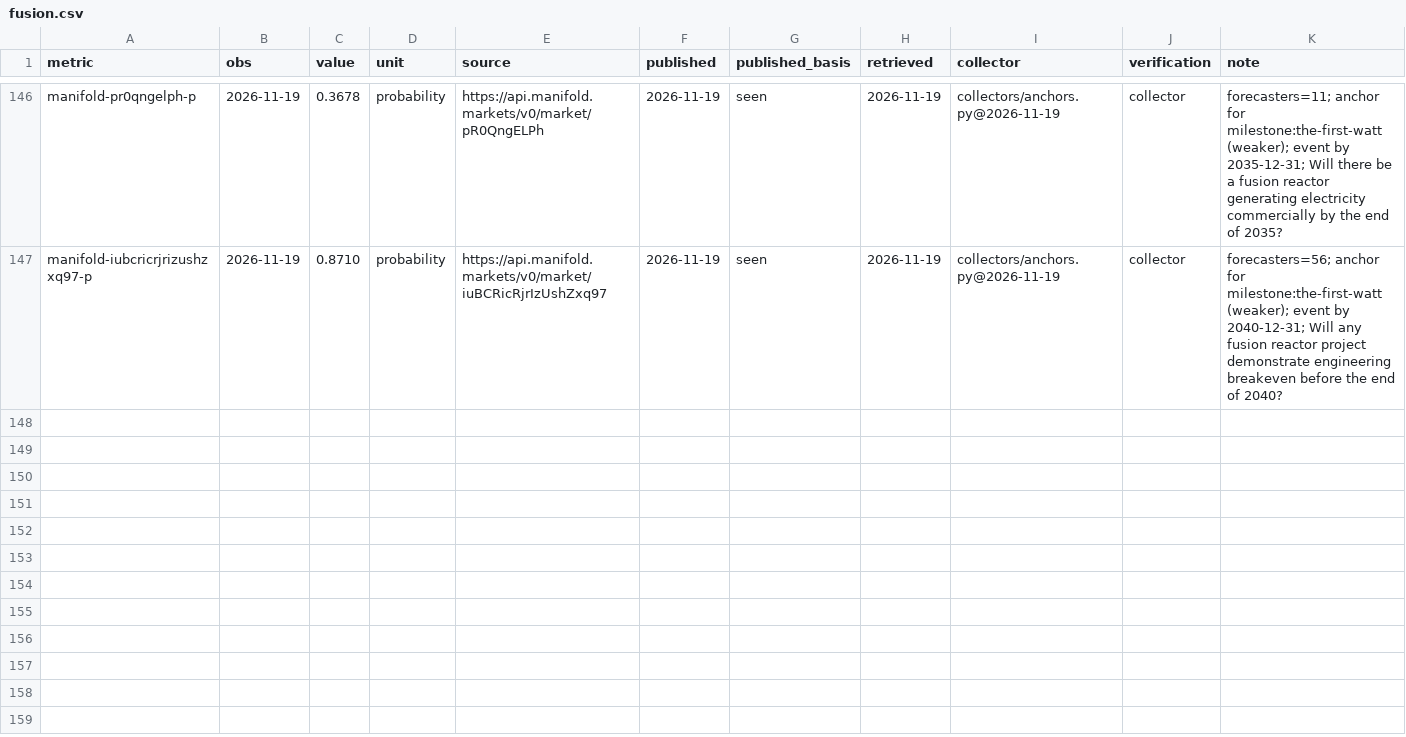
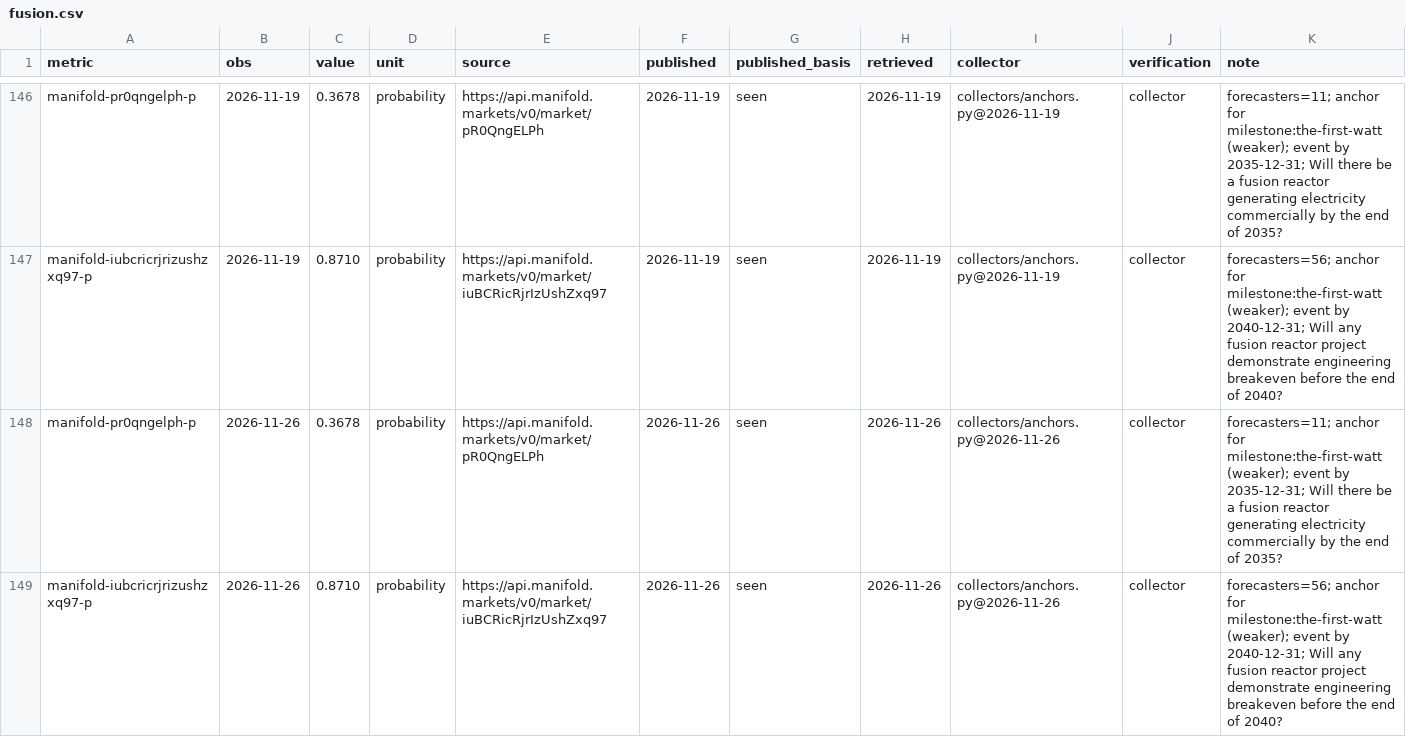
Before and after one commit to pasky/grand-endeavors-data, a CSV file: ledger/observations/fusion.csv, drawn as a sheet; only a part is shown, gaps mark what is left out; the diff names each change by its address in the sheet, - before the commit and + after, or states it on an @@ line.

Commit message:
collect fusion (2026-11-26)

```diff
--- a/ledger/observations/fusion.csv
+++ b/ledger/observations/fusion.csv
+row 148: manifold-pr0qngelph-p | 2026-11-26 | 0.3678 | probability | https://api.manifold.markets/v0/market/pR0QngELPh | 2026-11-26 | seen | 2026-11-26 | collectors/anchors.py@2026-11-26 | collector | forecasters=11; anchor for milestone:the-first-watt (weaker); event by 2035-12-31; Will there be a fusion reactor generating electricity commercially by the end of 2035?
+row 149: manifold-iubcricrjrizushzxq97-p | 2026-11-26 | 0.8710 | probability | https://api.manifold.markets/v0/market/iuBCRicRjrIzUshZxq97 | 2026-11-26 | seen | 2026-11-26 | collectors/anchors.py@2026-11-26 | collector | forecasters=56; anchor for milestone:the-first-watt (weaker); event by 2040-12-31; Will any fusion reactor project demonstrate engineering breakeven before the end of 2040?
```
